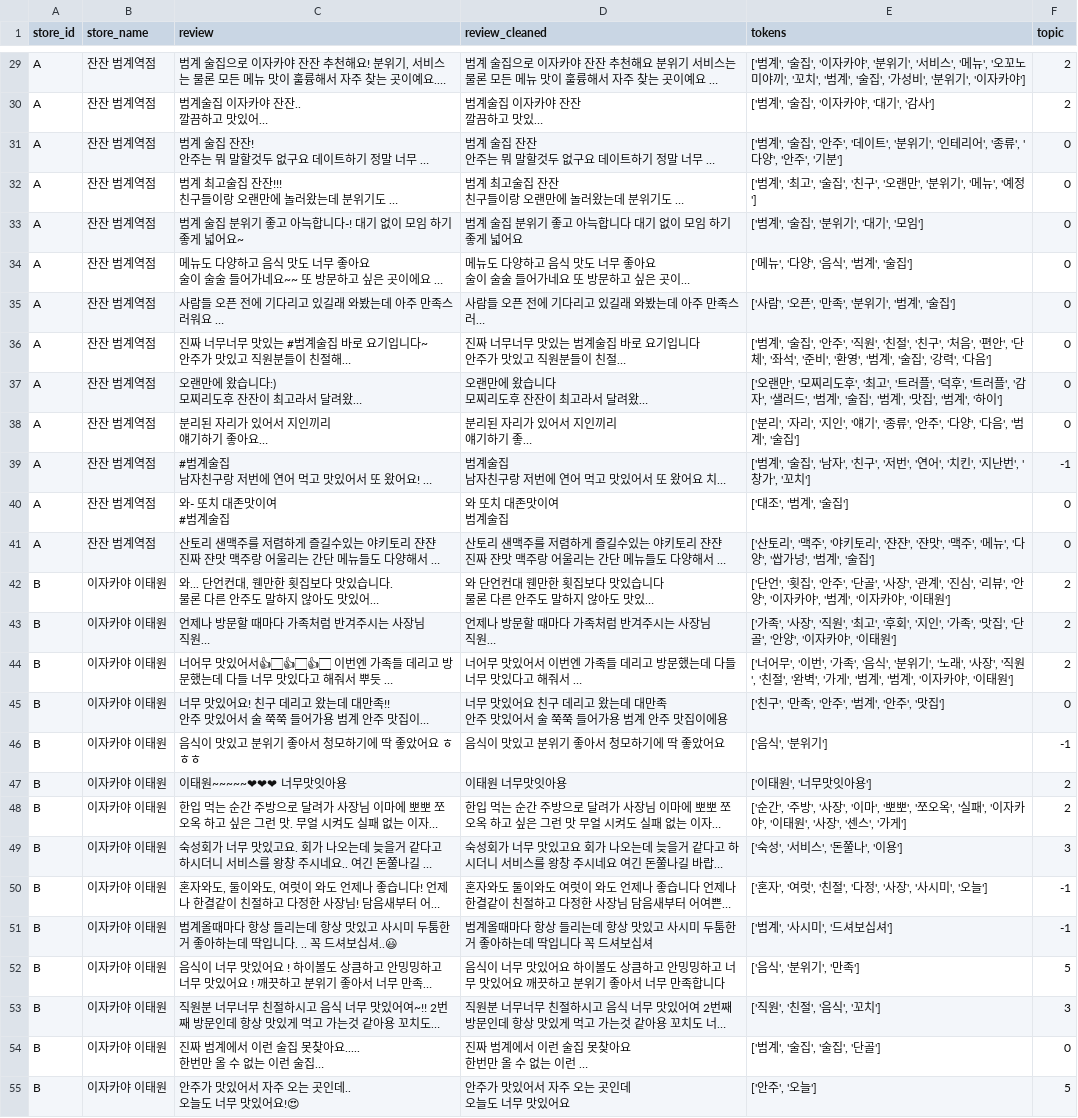
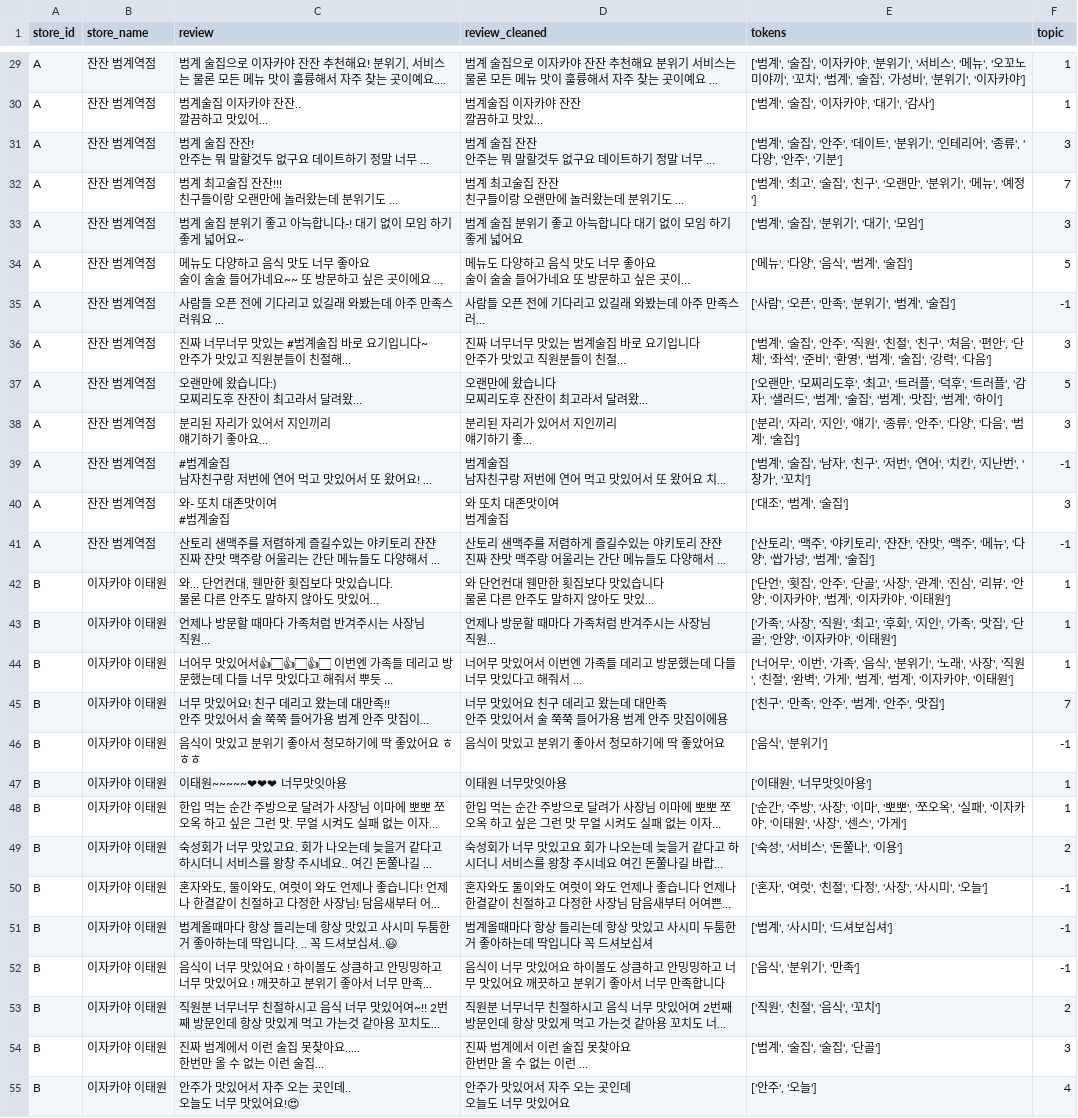
Before and after one commit to YJlang/Market-Compass, a CSV file: my_thesis/data/reviews_with_topics.csv, drawn as a sheet; only a part is shown, gaps mark what is left out; long unchanged cells end in …; the diff covers the shown part only; the diff names each change by its address in the sheet, - before the commit and + after, or states it on an @@ line.

```diff
--- a/my_thesis/data/reviews_with_topics.csv
+++ b/my_thesis/data/reviews_with_topics.csv
-F29:F30 (topic): 2
+F29:F30 (topic): 1
-F31 (topic): 0
+F31 (topic): 3
-F32 (topic): 0
+F32 (topic): 7
-F33 (topic): 0
+F33 (topic): 3
-F34 (topic): 0
+F34 (topic): 5
-F35 (topic): 0
+F35 (topic): -1
-F36 (topic): 0
+F36 (topic): 3
-F37 (topic): 0
+F37 (topic): 5
-F38 (topic): 0
+F38 (topic): 3
-F40 (topic): 0
+F40 (topic): 3
-F41 (topic): 0
+F41 (topic): -1
-F42:F44 (topic): 2
+F42:F44 (topic): 1
-F45 (topic): 0
+F45 (topic): 7
-F47:F48 (topic): 2
+F47:F48 (topic): 1
-F49 (topic): 3
+F49 (topic): 2
-F52 (topic): 5
+F52 (topic): -1
-F53 (topic): 3
+F53 (topic): 2
-F54 (topic): 0
+F54 (topic): 3
-F55 (topic): 5
+F55 (topic): 4
```
Also changed, not shown: 79 edited cells elsewhere in this file, 12 other files.
